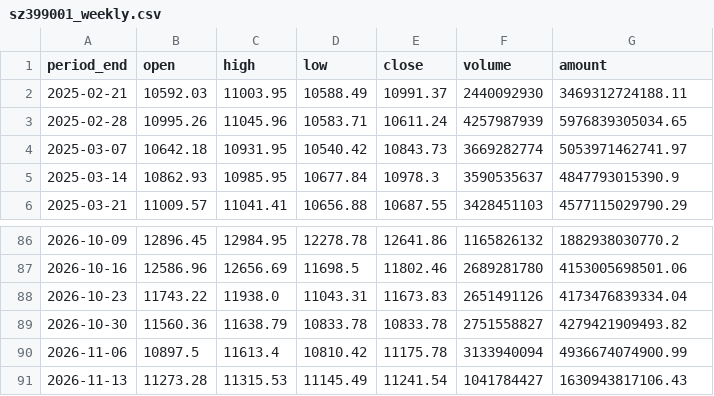
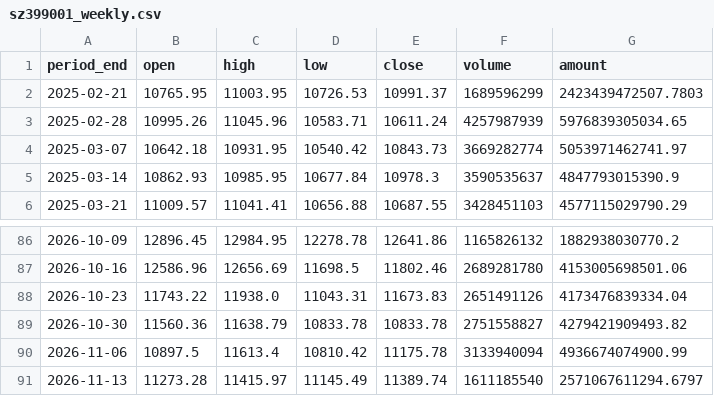
Before and after one commit to lwmusic787/a-share-market-data, a CSV file: a-share-market-data_可上传仓库文件/data/sz399001_weekly.csv, drawn as a sheet; only a part is shown, gaps mark what is left out.

```diff
--- a/a-share-market-data_可上传仓库文件/data/sz399001_weekly.csv
+++ b/a-share-market-data_可上传仓库文件/data/sz399001_weekly.csv
@@ -1,3 +1,3 @@
 period_end,open,high,low,close,volume,amount
-2025-02-21,10592.03,11003.95,10588.49,10991.37,2440092930,3469312724188.11
+2025-02-21,10765.95,11003.95,10726.53,10991.37,1689596299,2423439472507.7803
 2025-02-28,10995.26,11045.96,10583.71,10611.24,4257987939,5976839305034.65
@@ -90,2 +90,2 @@
 2026-11-06,10897.5,11613.4,10810.42,11175.78,3133940094,4936674074900.99
-2026-11-13,11273.28,11315.53,11145.49,11241.54,1041784427,1630943817106.43
+2026-11-13,11273.28,11415.97,11145.49,11389.74,1611185540,2571067611294.6797
```
Also changed, not shown: a-share-market-data_可上传仓库文件/data/sh000001_indicators.csv, a-share-market-data_可上传仓库文件/data/sh000001_weekly.csv, 22 other files.
